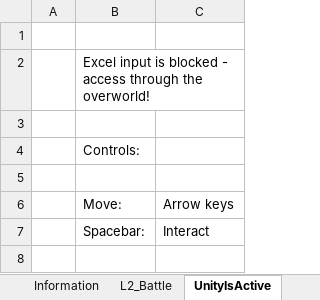
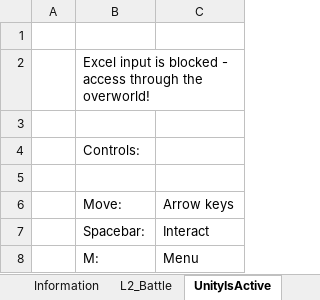
Before and after one commit to hjg39/ExcelDynamicCase, an Excel workbook: ExcelDynamicCase/ExcelDynamicCase.xlsx, sheet UnityIsActive, drawn as a sheet; values as stored, in another font and other column widths than the file's, no borders; the diff names each change by its address in the sheet, - before the commit and + after, or states it on an @@ line.

Commit message:
Add the control instruction for opening and closing the menu.

```diff
--- a/ExcelDynamicCase/ExcelDynamicCase.xlsx (sheet UnityIsActive)
+++ b/ExcelDynamicCase/ExcelDynamicCase.xlsx (sheet UnityIsActive)
+row 8:  | M: | Menu
```
